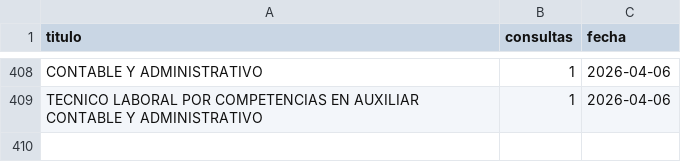
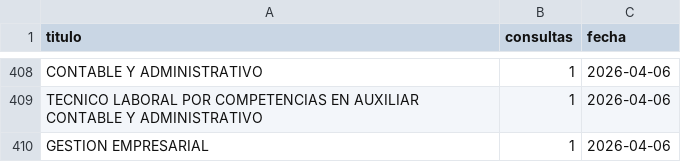
Before and after one commit to usanjosedocumentos-svg/validatitulos, a CSV file: consultas_contador.csv, drawn as a sheet; only a part is shown, gaps mark what is left out; the diff names each change by its address in the sheet, - before the commit and + after, or states it on an @@ line.

Commit message:
Consulta: GESTION EMPRESARIAL

```diff
--- a/consultas_contador.csv
+++ b/consultas_contador.csv
+row 410: GESTION EMPRESARIAL | 1 | 2026-04-06
```
